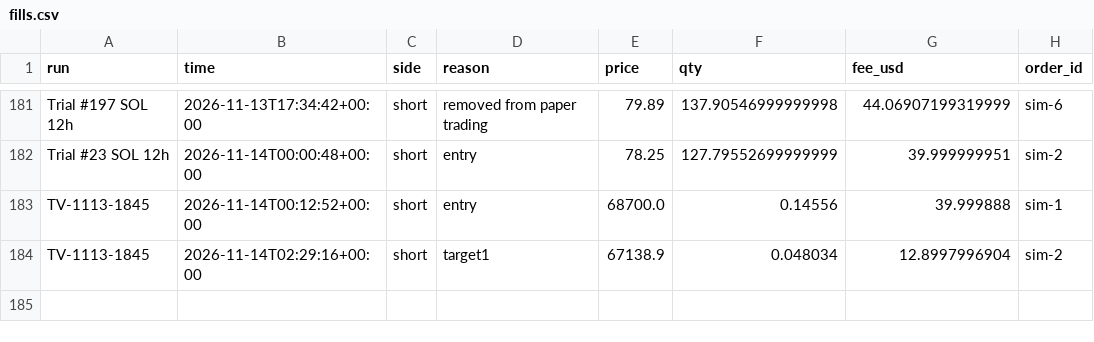
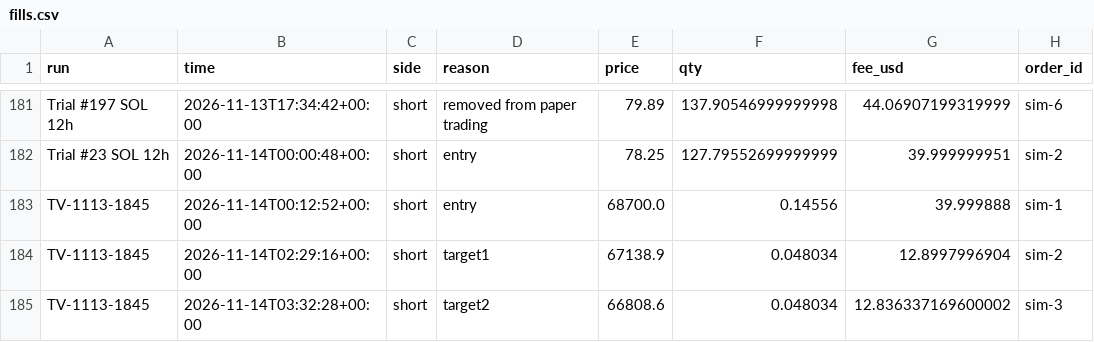
Before and after one commit to ethangoebel1499-jpg/Claude, a CSV file: paper_trades/fills.csv, drawn as a sheet; only a part is shown, gaps mark what is left out; the diff names each change by its address in the sheet, - before the commit and + after, or states it on an @@ line.

```diff
--- a/paper_trades/fills.csv
+++ b/paper_trades/fills.csv
+row 185: TV-1113-1845 | 2026-11-14T03:32:28+00:00 | short | target2 | 66808.6 | 0.048034 | 12.836337169600002 | sim-3
```
Also changed, not shown: paper_trades/equity.csv, 2 other files.
